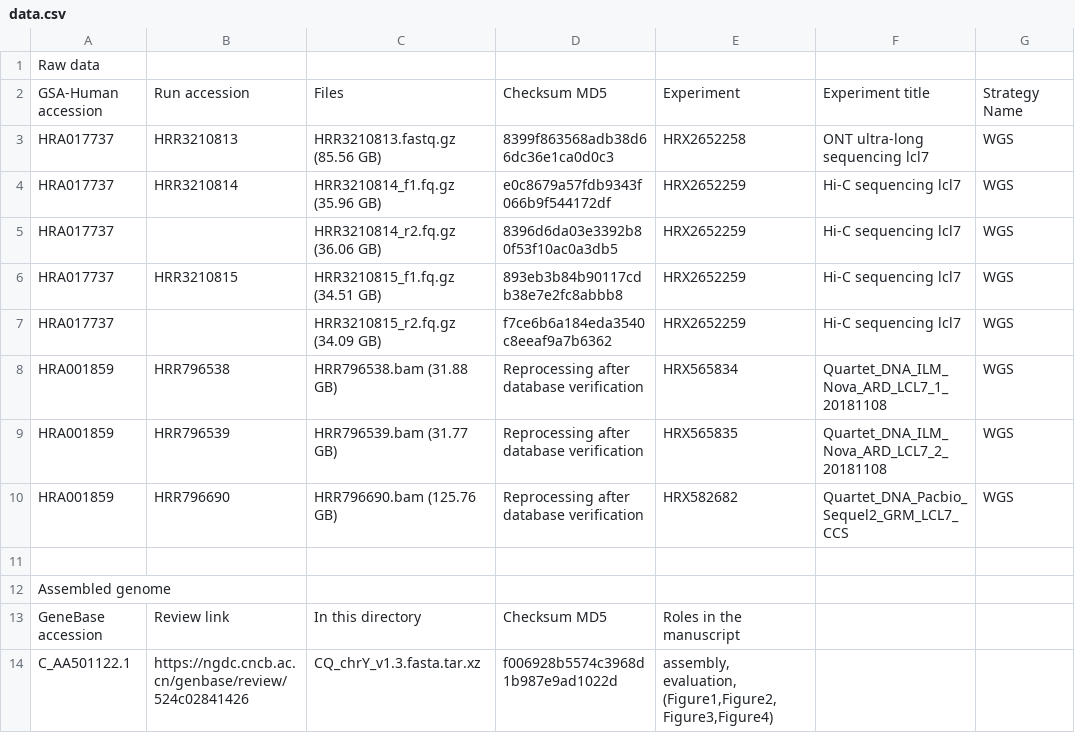
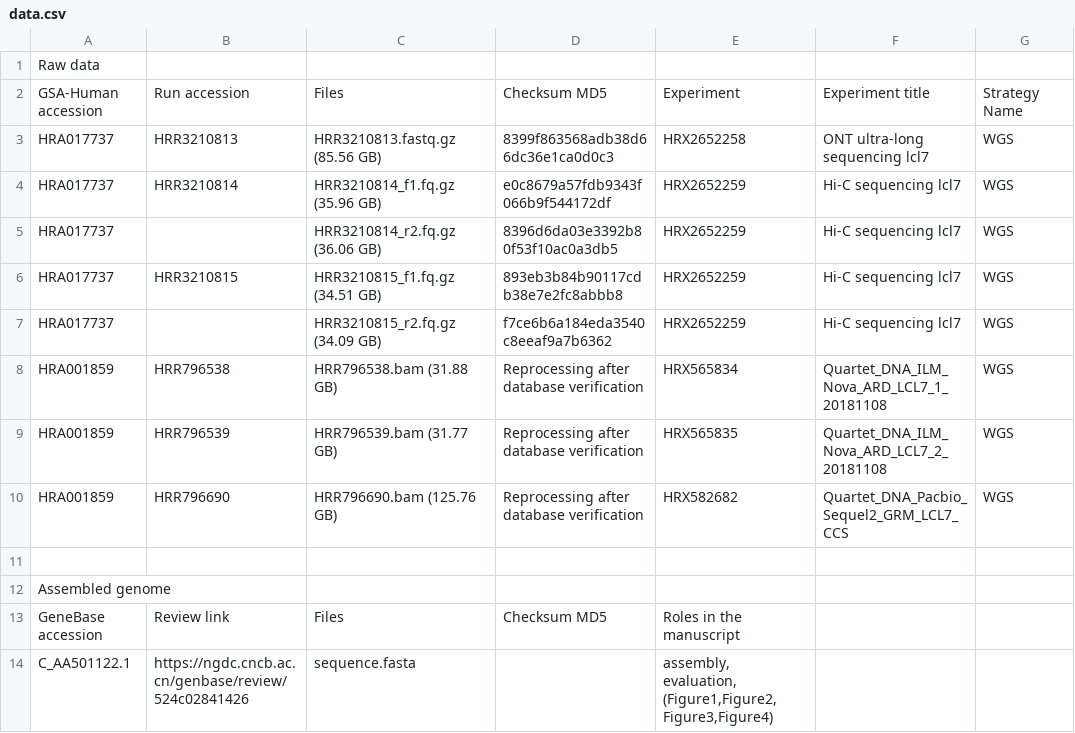
Before and after one commit to BoWangXJTU/CQ_chrY, a CSV file: 00_data_info/data.csv, drawn as a sheet; only a part is shown; the diff names each change by its address in the sheet, - before the commit and + after, or states it on an @@ line.

Commit message:
update

```diff
--- a/00_data_info/data.csv
+++ b/00_data_info/data.csv
-C13: In this directory
+C13: Files
-C14: CQ_chrY_v1.3.fasta.tar.xz
+C14: sequence.fasta
-D14: f006928b5574c3968d1b987e9ad1022d
+D14: (empty)
```
